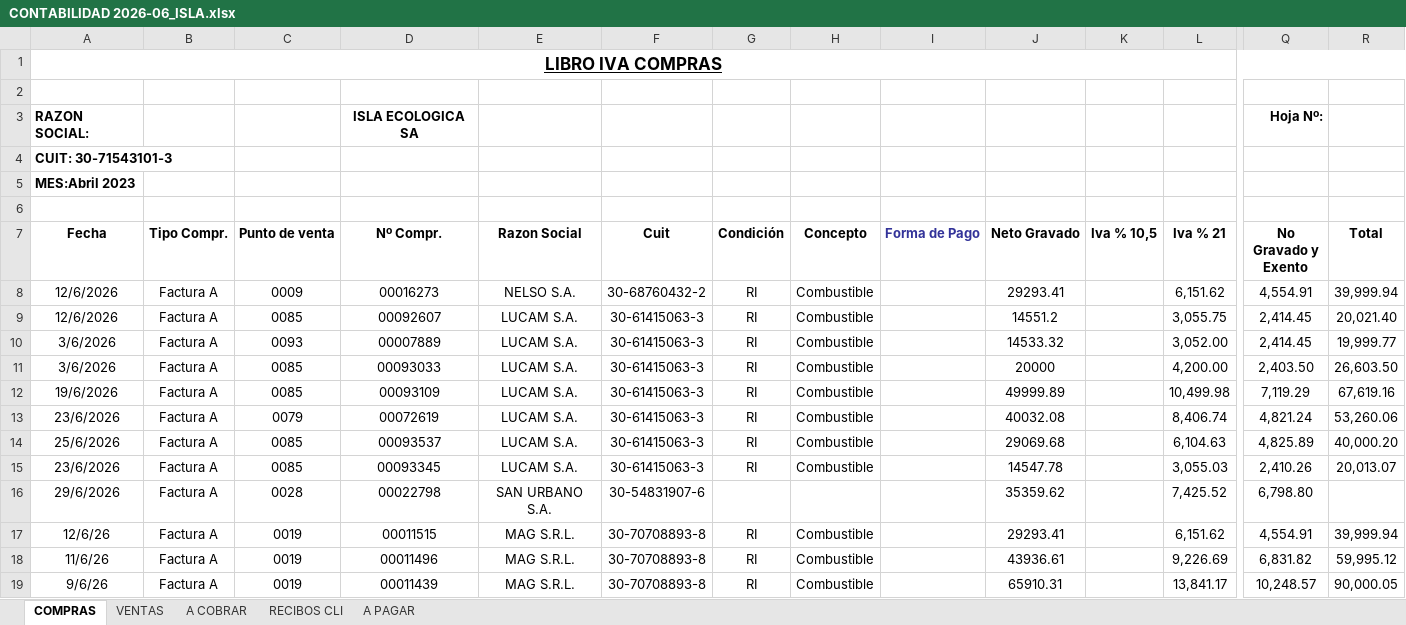
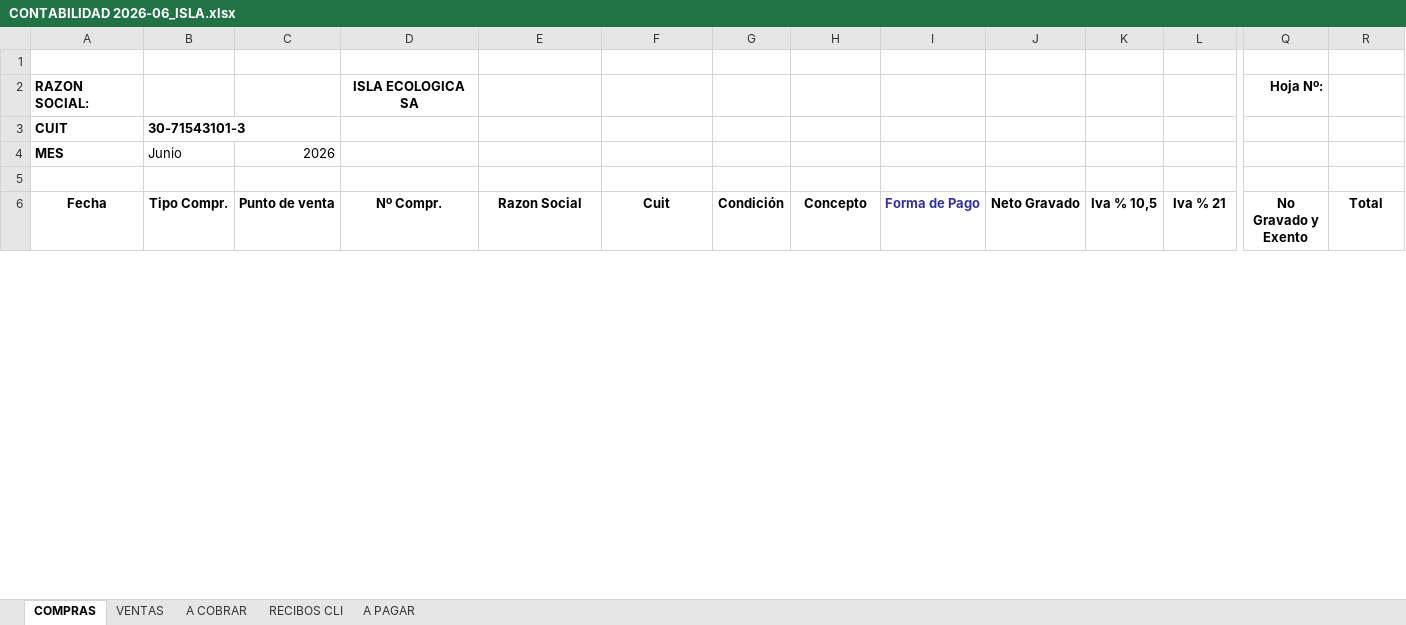
Before and after one commit to joseurquiza88/Power-BI, an Excel workbook: Isla/Contabilidad/2026/CONTABILIDAD 2026-06_ISLA.xlsx, sheet COMPRAS, drawn as a sheet; only a part is shown, gaps mark what is left out; values as stored, in another font and other column widths than the file's, no borders; removed rows and columns are numbered as before the commit, all else as after; rows hold the shown columns only; the diff covers the shown part only; the diff names each change by its address in the sheet, - before the commit and + after, or states it on an @@ line.

```diff
--- a/Isla/Contabilidad/2026/CONTABILIDAD 2026-06_ISLA.xlsx (sheet COMPRAS)
+++ b/Isla/Contabilidad/2026/CONTABILIDAD 2026-06_ISLA.xlsx (sheet COMPRAS)
-row 1: LIBRO IVA COMPRAS
-row 4: CUIT: 30-71543101-3
-row 5: MES:Abril 2023
+row 3: CUIT | 30-71543101-3
+row 4: MES | Junio | 2026
-row 8: 12/6/2026 | Factura A | 0009 | 00016273 | NELSO S.A. | 30-68760432-2 | RI | Combustible |  | 29293.41 |  | 6,151.62 | 4,554.91 | 39,999.94
-row 9: 12/6/2026 | Factura A | 0085 | 00092607 | LUCAM S.A. | 30-61415063-3 | RI | Combustible |  | 14551.2 |  | 3,055.75 | 2,414.45 | 20,021.40
-row 10: 3/6/2026 | Factura A | 0093 | 00007889 | LUCAM S.A. | 30-61415063-3 | RI | Combustible |  | 14533.32 |  | 3,052.00 | 2,414.45 | 19,999.77
-row 11: 3/6/2026 | Factura A | 0085 | 00093033 | LUCAM S.A. | 30-61415063-3 | RI | Combustible |  | 20000 |  | 4,200.00 | 2,403.50 | 26,603.50
-row 12: 19/6/2026 | Factura A | 0085 | 00093109 | LUCAM S.A. | 30-61415063-3 | RI | Combustible |  | 49999.89 |  | 10,499.98 | 7,119.29 | 67,619.16
-row 13: 23/6/2026 | Factura A | 0079 | 00072619 | LUCAM S.A. | 30-61415063-3 | RI | Combustible |  | 40032.08 |  | 8,406.74 | 4,821.24 | 53,260.06
-row 14: 25/6/2026 | Factura A | 0085 | 00093537 | LUCAM S.A. | 30-61415063-3 | RI | Combustible |  | 29069.68 |  | 6,104.63 | 4,825.89 | 40,000.20
-row 15: 23/6/2026 | Factura A | 0085 | 00093345 | LUCAM S.A. | 30-61415063-3 | RI | Combustible |  | 14547.78 |  | 3,055.03 | 2,410.26 | 20,013.07
-row 16: 29/6/2026 | Factura A | 0028 | 00022798 | SAN URBANO S.A. | 30-54831907-6 |  |  |  | 35359.62 |  | 7,425.52 | 6,798.80
-row 17: 12/6/26 | Factura A | 0019 | 00011515 | MAG S.R.L. | 30-70708893-8 | RI | Combustible |  | 29293.41 |  | 6,151.62 | 4,554.91 | 39,999.94
-row 18: 11/6/26 | Factura A | 0019 | 00011496 | MAG S.R.L. | 30-70708893-8 | RI | Combustible |  | 43936.61 |  | 9,226.69 | 6,831.82 | 59,995.12
-row 19: 9/6/26 | Factura A | 0019 | 00011439 | MAG S.R.L. | 30-70708893-8 | RI | Combustible |  | 65910.31 |  | 13,841.17 | 10,248.57 | 90,000.05
```
Also changed, not shown: 47 removed rows, 20 edited cells and cell formats elsewhere in this sheet, sheet VENTAS, sheet A COBRAR, sheet A PAGAR, sheet RECIBOS CLI, hidden cells, Isla/Contabilidad/2026/CONTABILIDAD 2026-04_ISLA.xlsx, Isla/Contabilidad/2026/CONTABILIDAD 2026-05_ISLA.xlsx, 3 other files.
